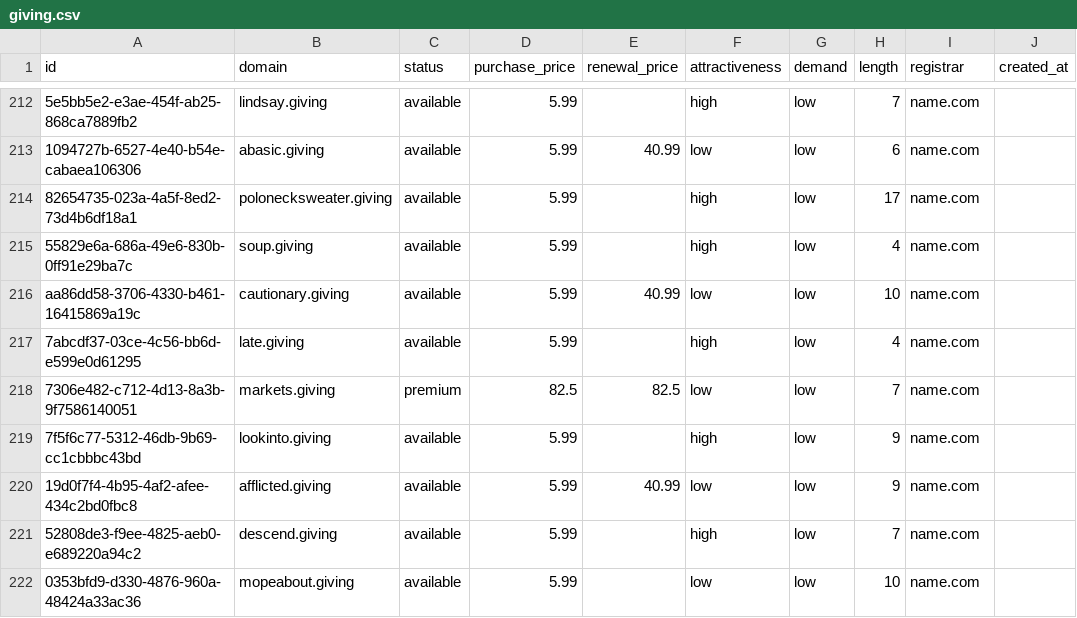
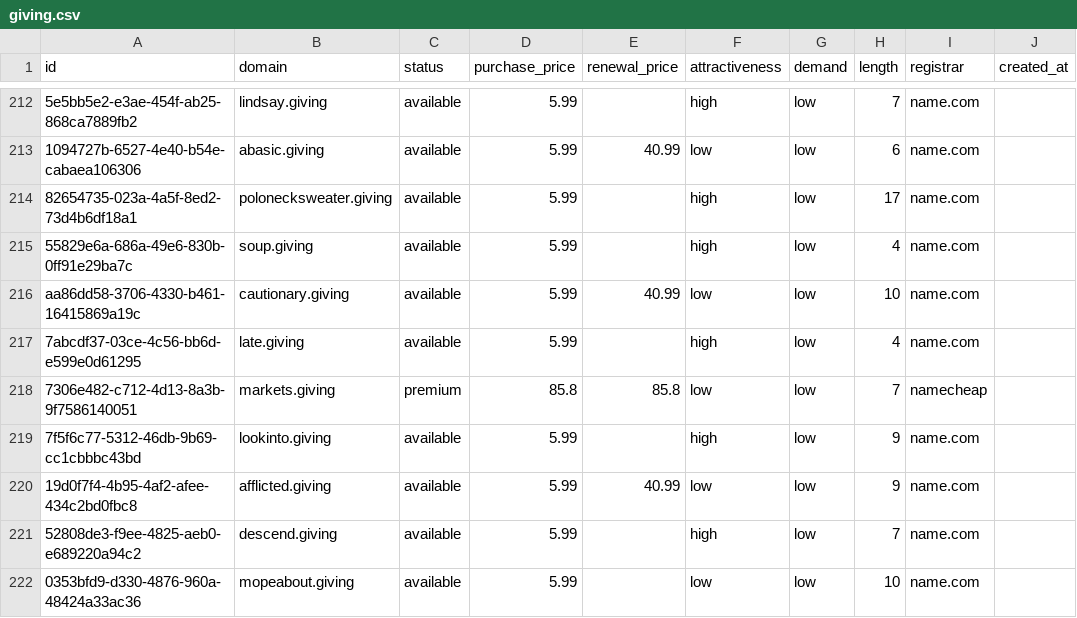
Before and after one commit to UniqueDomains/giving-oneword-domains, a CSV file: giving.csv, drawn as a sheet; only a part is shown, gaps mark what is left out; the diff names each change by its address in the sheet, - before the commit and + after, or states it on an @@ line.

Commit message:
Domains update

```diff
--- a/giving.csv
+++ b/giving.csv
-D218 (purchase_price): 82.5
+D218 (purchase_price): 85.8
-E218 (renewal_price): 82.5
+E218 (renewal_price): 85.8
-I218 (registrar): name.com
+I218 (registrar): namecheap
```
Also changed, not shown: 4 other files.
